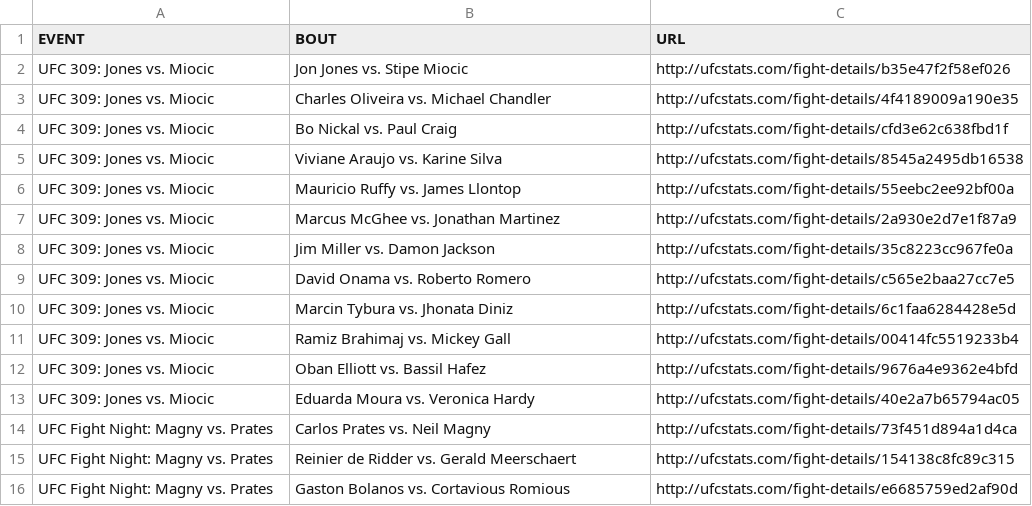
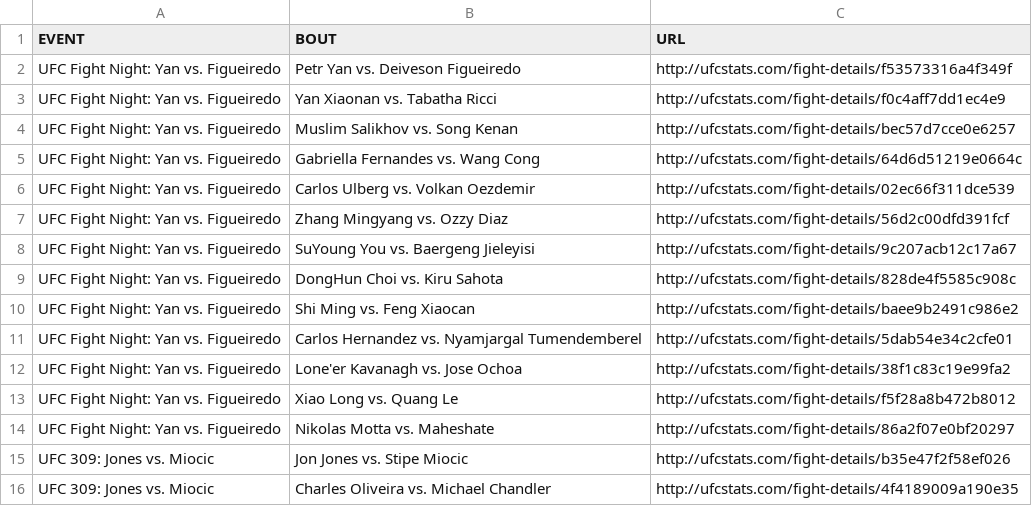
Before and after one commit to Greco1899/scrape_ufc_stats, a CSV file: ufc_fight_details.csv, drawn as a sheet; only a part is shown; the shorter side is filled out with more unchanged rows.

Commit message:
2024-11-23 data refresh

```diff
--- a/ufc_fight_details.csv
+++ b/ufc_fight_details.csv
@@ -1,2 +1,15 @@
 EVENT,BOUT,URL
+UFC Fight Night: Yan vs. Figueiredo,Petr Yan vs. Deiveson Figueiredo,http://ufcstats.com/fight-details/f53573316a4f349f
+UFC Fight Night: Yan vs. Figueiredo,Yan Xiaonan vs. Tabatha Ricci,http://ufcstats.com/fight-details/f0c4aff7dd1ec4e9
+UFC Fight Night: Yan vs. Figueiredo,Muslim Salikhov vs. Song Kenan,http://ufcstats.com/fight-details/bec57d7cce0e6257
+UFC Fight Night: Yan vs. Figueiredo,Gabriella Fernandes vs. Wang Cong,http://ufcstats.com/fight-details/64d6d51219e0664c
+UFC Fight Night: Yan vs. Figueiredo,Carlos Ulberg vs. Volkan Oezdemir,http://ufcstats.com/fight-details/02ec66f311dce539
+UFC Fight Night: Yan vs. Figueiredo,Zhang Mingyang vs. Ozzy Diaz,http://ufcstats.com/fight-details/56d2c00dfd391fcf
+UFC Fight Night: Yan vs. Figueiredo,SuYoung You vs. Baergeng Jieleyisi,http://ufcstats.com/fight-details/9c207acb12c17a67
+UFC Fight Night: Yan vs. Figueiredo,DongHun Choi vs. Kiru Sahota,http://ufcstats.com/fight-details/828de4f5585c908c
+UFC Fight Night: Yan vs. Figueiredo,Shi Ming vs. Feng Xiaocan,http://ufcstats.com/fight-details/baee9b2491c986e2
+UFC Fight Night: Yan vs. Figueiredo,Carlos Hernandez vs. Nyamjargal Tumendemberel,http://ufcstats.com/fight-details/5dab54e34c2cfe01
+UFC Fight Night: Yan vs. Figueiredo,Lone'er Kavanagh vs. Jose Ochoa,http://ufcstats.com/fight-details/38f1c83c19e99fa2
+UFC Fight Night: Yan vs. Figueiredo,Xiao Long vs. Quang Le,http://ufcstats.com/fight-details/f5f28a8b472b8012
+UFC Fight Night: Yan vs. Figueiredo,Nikolas Motta vs. Maheshate,http://ufcstats.com/fight-details/86a2f07e0bf20297
 UFC 309: Jones vs. Miocic,Jon Jones vs. Stipe Miocic,http://ufcstats.com/fight-details/b35e47f2f58ef026
```
Also changed, not shown: ufc_event_details.csv, 1 other file.
